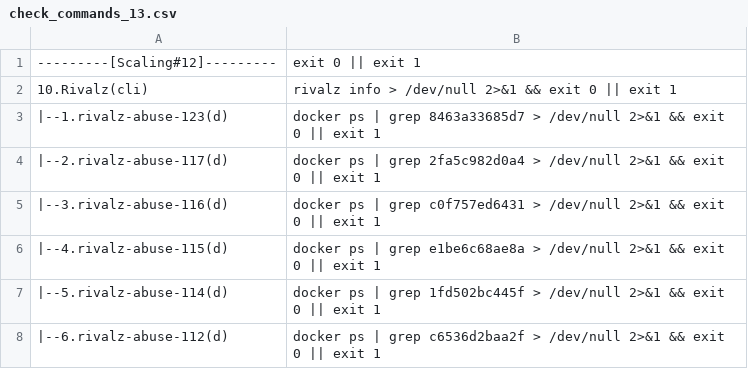
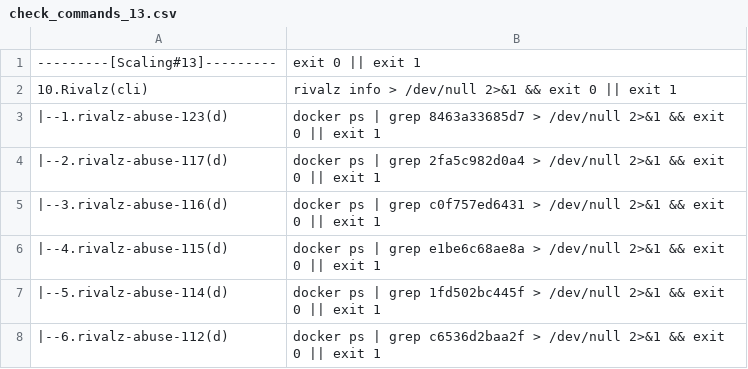
Before and after one commit to repchinskiy/cryptologo, a CSV file: check_commands_13.csv, drawn as a sheet; only a part is shown.

Commit message:
Add files via upload

```diff
--- a/check_commands_13.csv
+++ b/check_commands_13.csv
@@ -1,2 +1,2 @@
----------[Scaling#12]---------;exit 0 || exit 1
+---------[Scaling#13]---------;exit 0 || exit 1
 10.Rivalz(cli);rivalz info > /dev/null 2>&1 && exit 0 || exit 1
```
